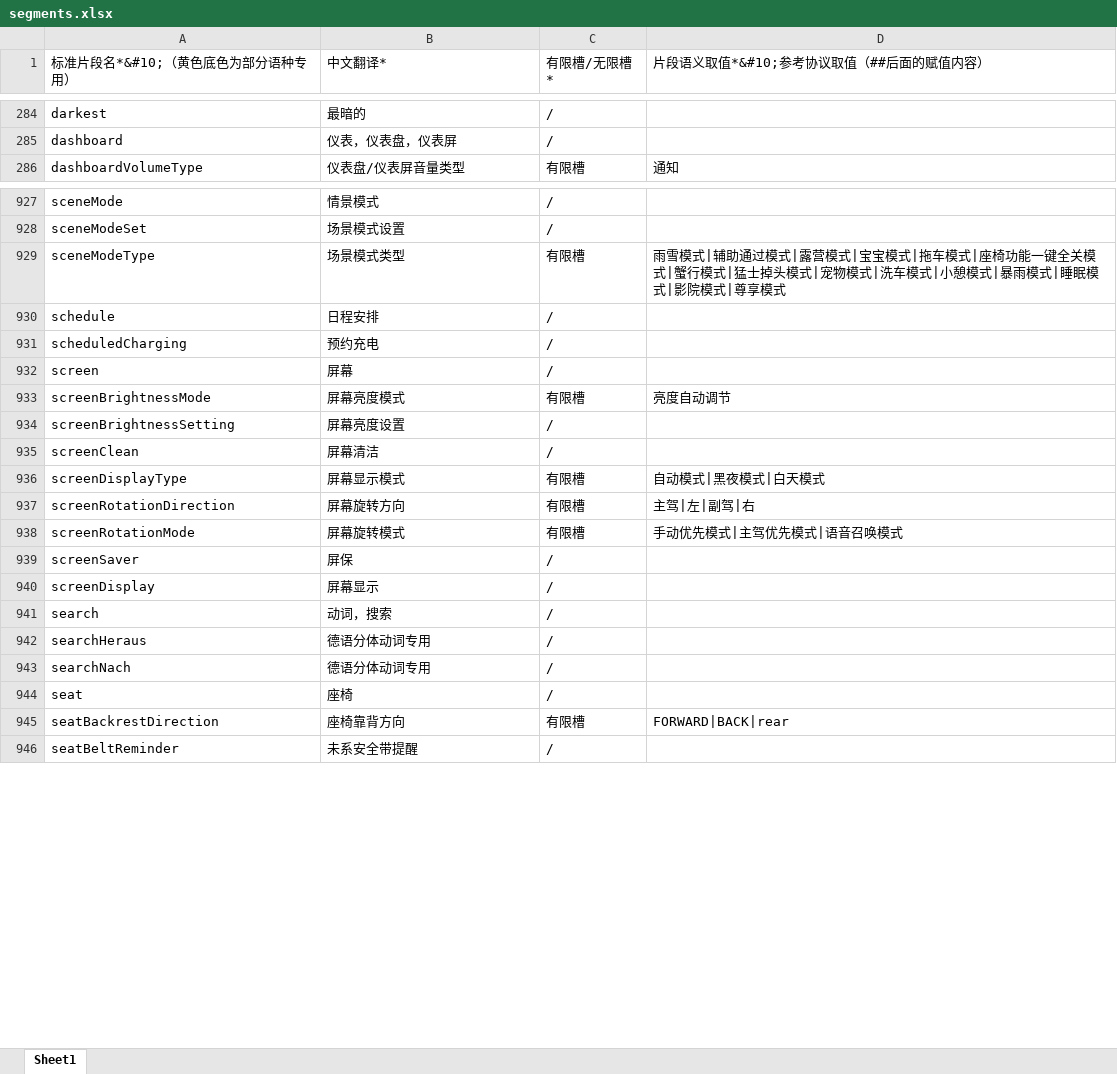
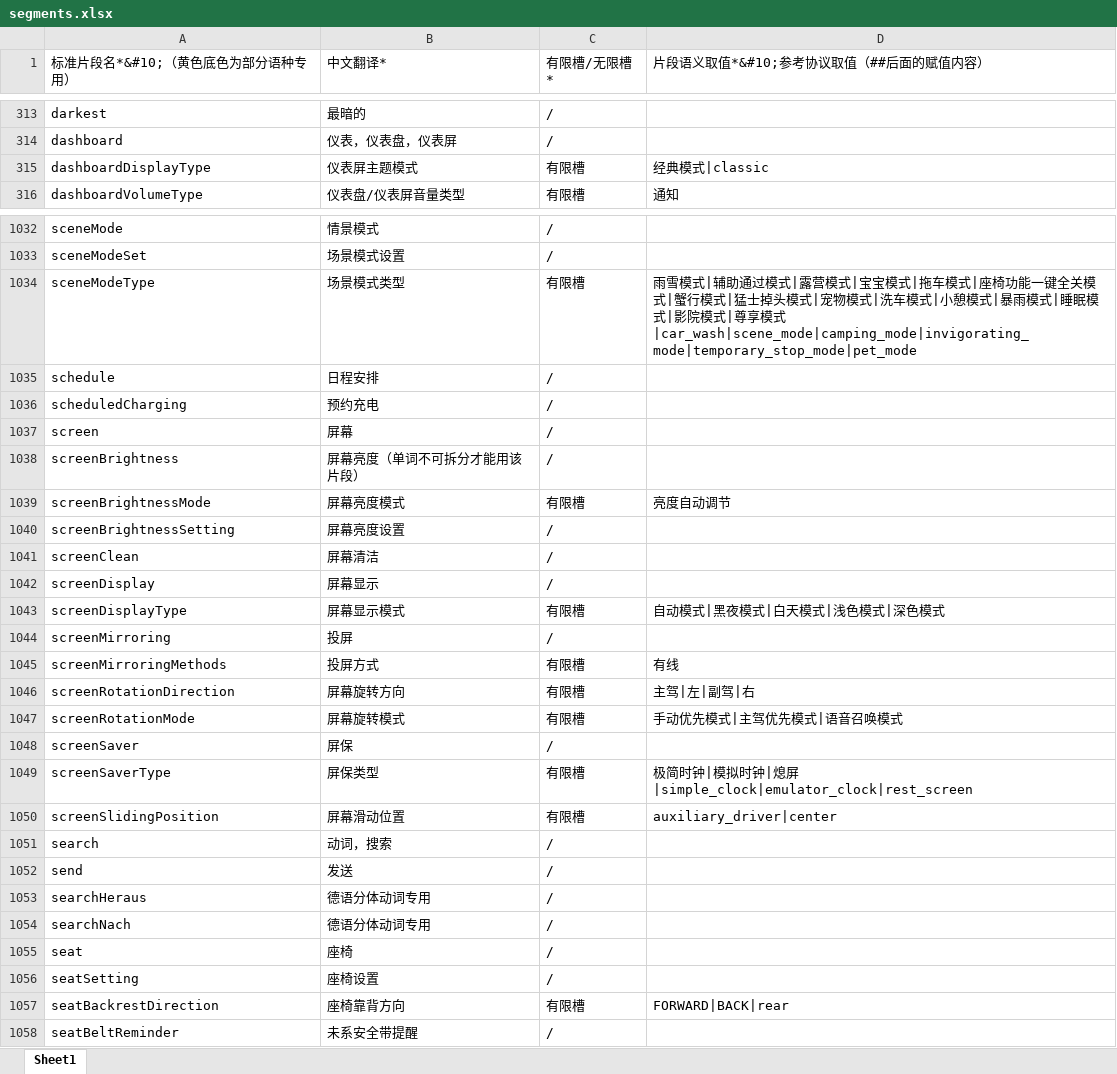
Before and after one commit to ktduiflytek/annotationWithRoberta, an Excel workbook: data/segments.xlsx, sheet Sheet1, drawn as a sheet; only a part is shown, gaps mark what is left out; values as stored, in another font and other column widths than the file's, no cell formats; addresses are those after the commit; the diff covers the shown part only; the diff names each change by its address in the sheet, - before the commit and + after, or states it on an @@ line.

```diff
--- a/data/segments.xlsx (sheet Sheet1)
+++ b/data/segments.xlsx (sheet Sheet1)
+row 315: dashboardDisplayType | 仪表屏主题模式 | 有限槽 | 经典模式|classic
-D1034 (片段语义取值*&#10;参考协议取值（##后面的赋值内容）): …尊享模式
+D1034 (片段语义取值*&#10;参考协议取值（##后面的赋值内容）): …尊享模式|car_wash|scene_mode|camping_mode|invigorating_mode|temporary_stop_mode|pet_mode
+row 1038: screenBrightness | 屏幕亮度（单词不可拆分才能用该片段） | /
@@ row 940 moved to row 1042: screenDisplay @@
-D1043 (片段语义取值*&#10;参考协议取值（##后面的赋值内容）): 自动模式|黑夜模式|白天模式
+D1043 (片段语义取值*&#10;参考协议取值（##后面的赋值内容）): 自动模式|黑夜模式|白天模式|浅色模式|深色模式
+row 1044: screenMirroring | 投屏 | /
+row 1045: screenMirroringMethods | 投屏方式 | 有限槽 | 有线
+row 1049: screenSaverType | 屏保类型 | 有限槽 | 极简时钟|模拟时钟|熄屏|simple_clock|emulator_clock|rest_screen
+row 1050: screenSlidingPosition | 屏幕滑动位置 | 有限槽 | auxiliary_driver|center
+row 1052: send | 发送 | /
+row 1056: seatSetting | 座椅设置 | /
```
Also changed, not shown: 154 added rows, 10 removed rows, 14 moved rows and 52 edited cells elsewhere in this sheet, cell formats, 9 other files.
